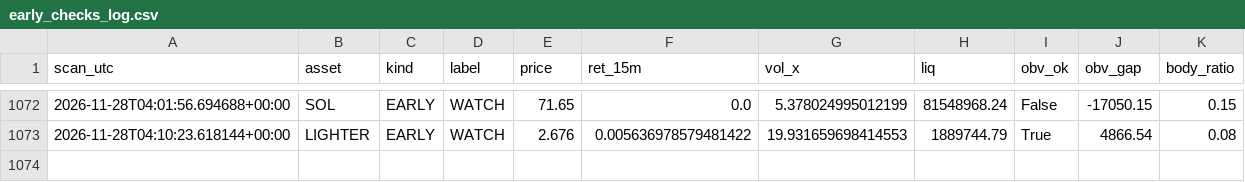
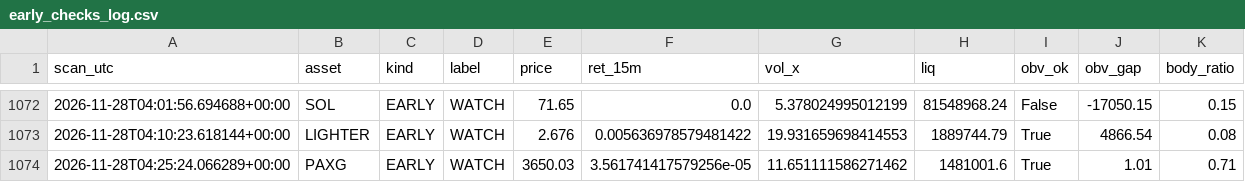
Before and after one commit to allenhuguley-glitch/cscan, a CSV file: early_checks_log.csv, drawn as a sheet; only a part is shown, gaps mark what is left out; the diff names each change by its address in the sheet, - before the commit and + after, or states it on an @@ line.

```diff
--- a/early_checks_log.csv
+++ b/early_checks_log.csv
+row 1074: 2026-11-28T04:25:24.066289+00:00 | PAXG | EARLY | WATCH | 3650.03 | 3.561741417579256e-05 | 11.651111586271462 | 1481001.6 | True | 1.01 | 0.71
```
Also changed, not shown: 6 other files.
